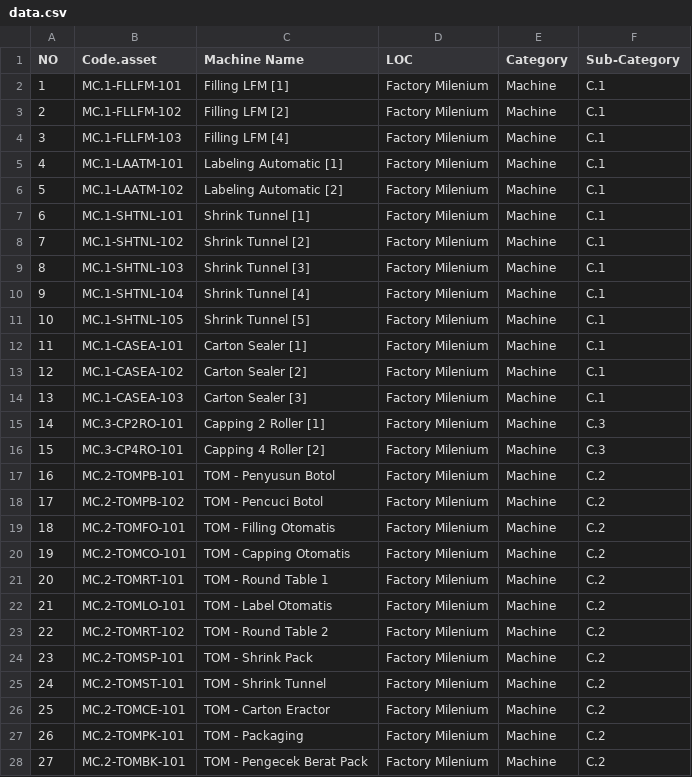
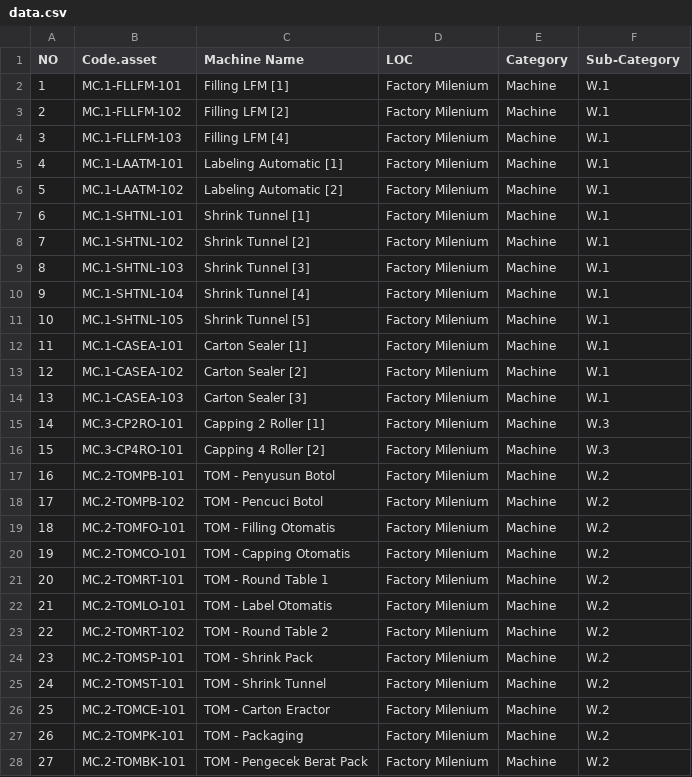
Before and after one commit to degiaredbell-ctrl/vip-productions.maintenance, a CSV file: references/data-source/data.csv, drawn as a sheet; only a part is shown; the diff covers the shown part only.

```diff
--- a/references/data-source/data.csv
+++ b/references/data-source/data.csv
@@ -1,28 +1,28 @@
 NO,Code.asset,Machine Name,LOC,Category,Sub-Category
-1,MC.1-FLLFM-101,Filling LFM [1],Factory Milenium,Machine,C.1
-2,MC.1-FLLFM-102,Filling LFM [2],Factory Milenium,Machine,C.1
-3,MC.1-FLLFM-103,Filling LFM [4],Factory Milenium,Machine,C.1
-4,MC.1-LAATM-101,Labeling Automatic [1],Factory Milenium,Machine,C.1
-5,MC.1-LAATM-102,Labeling Automatic [2],Factory Milenium,Machine,C.1
-6,MC.1-SHTNL-101,Shrink Tunnel [1],Factory Milenium,Machine,C.1
-7,MC.1-SHTNL-102,Shrink Tunnel [2],Factory Milenium,Machine,C.1
-8,MC.1-SHTNL-103,Shrink Tunnel [3],Factory Milenium,Machine,C.1
-9,MC.1-SHTNL-104,Shrink Tunnel [4],Factory Milenium,Machine,C.1
-10,MC.1-SHTNL-105,Shrink Tunnel [5],Factory Milenium,Machine,C.1
-11,MC.1-CASEA-101,Carton Sealer [1],Factory Milenium,Machine,C.1
-12,MC.1-CASEA-102,Carton Sealer [2],Factory Milenium,Machine,C.1
-13,MC.1-CASEA-103,Carton Sealer [3],Factory Milenium,Machine,C.1
-14,MC.3-CP2RO-101,Capping 2 Roller [1],Factory Milenium,Machine,C.3
-15,MC.3-CP4RO-101,Capping 4 Roller [2],Factory Milenium,Machine,C.3
-16,MC.2-TOMPB-101,TOM - Penyusun Botol,Factory Milenium,Machine,C.2
-17,MC.2-TOMPB-102,TOM - Pencuci Botol,Factory Milenium,Machine,C.2
-18,MC.2-TOMFO-101,TOM - Filling Otomatis,Factory Milenium,Machine,C.2
-19,MC.2-TOMCO-101,TOM - Capping Otomatis,Factory Milenium,Machine,C.2
-20,MC.2-TOMRT-101,TOM - Round Table 1,Factory Milenium,Machine,C.2
-21,MC.2-TOMLO-101,TOM - Label Otomatis,Factory Milenium,Machine,C.2
-22,MC.2-TOMRT-102,TOM - Round Table 2,Factory Milenium,Machine,C.2
-23,MC.2-TOMSP-101,TOM - Shrink Pack,Factory Milenium,Machine,C.2
-24,MC.2-TOMST-101,TOM - Shrink Tunnel,Factory Milenium,Machine,C.2
-25,MC.2-TOMCE-101,TOM - Carton Eractor,Factory Milenium,Machine,C.2
-26,MC.2-TOMPK-101,TOM - Packaging,Factory Milenium,Machine,C.2
-27,MC.2-TOMBK-101,TOM - Pengecek Berat Pack,Factory Milenium,Machine,C.2
+1,MC.1-FLLFM-101,Filling LFM [1],Factory Milenium,Machine,W.1
+2,MC.1-FLLFM-102,Filling LFM [2],Factory Milenium,Machine,W.1
+3,MC.1-FLLFM-103,Filling LFM [4],Factory Milenium,Machine,W.1
+4,MC.1-LAATM-101,Labeling Automatic [1],Factory Milenium,Machine,W.1
+5,MC.1-LAATM-102,Labeling Automatic [2],Factory Milenium,Machine,W.1
+6,MC.1-SHTNL-101,Shrink Tunnel [1],Factory Milenium,Machine,W.1
+7,MC.1-SHTNL-102,Shrink Tunnel [2],Factory Milenium,Machine,W.1
+8,MC.1-SHTNL-103,Shrink Tunnel [3],Factory Milenium,Machine,W.1
+9,MC.1-SHTNL-104,Shrink Tunnel [4],Factory Milenium,Machine,W.1
+10,MC.1-SHTNL-105,Shrink Tunnel [5],Factory Milenium,Machine,W.1
+11,MC.1-CASEA-101,Carton Sealer [1],Factory Milenium,Machine,W.1
+12,MC.1-CASEA-102,Carton Sealer [2],Factory Milenium,Machine,W.1
+13,MC.1-CASEA-103,Carton Sealer [3],Factory Milenium,Machine,W.1
+14,MC.3-CP2RO-101,Capping 2 Roller [1],Factory Milenium,Machine,W.3
+15,MC.3-CP4RO-101,Capping 4 Roller [2],Factory Milenium,Machine,W.3
+16,MC.2-TOMPB-101,TOM - Penyusun Botol,Factory Milenium,Machine,W.2
+17,MC.2-TOMPB-102,TOM - Pencuci Botol,Factory Milenium,Machine,W.2
+18,MC.2-TOMFO-101,TOM - Filling Otomatis,Factory Milenium,Machine,W.2
+19,MC.2-TOMCO-101,TOM - Capping Otomatis,Factory Milenium,Machine,W.2
+20,MC.2-TOMRT-101,TOM - Round Table 1,Factory Milenium,Machine,W.2
+21,MC.2-TOMLO-101,TOM - Label Otomatis,Factory Milenium,Machine,W.2
+22,MC.2-TOMRT-102,TOM - Round Table 2,Factory Milenium,Machine,W.2
+23,MC.2-TOMSP-101,TOM - Shrink Pack,Factory Milenium,Machine,W.2
+24,MC.2-TOMST-101,TOM - Shrink Tunnel,Factory Milenium,Machine,W.2
+25,MC.2-TOMCE-101,TOM - Carton Eractor,Factory Milenium,Machine,W.2
+26,MC.2-TOMPK-101,TOM - Packaging,Factory Milenium,Machine,W.2
+27,MC.2-TOMBK-101,TOM - Pengecek Berat Pack,Factory Milenium,Machine,W.2
```
Also changed, not shown: 94 edited cells elsewhere in this file, 10 other files.
